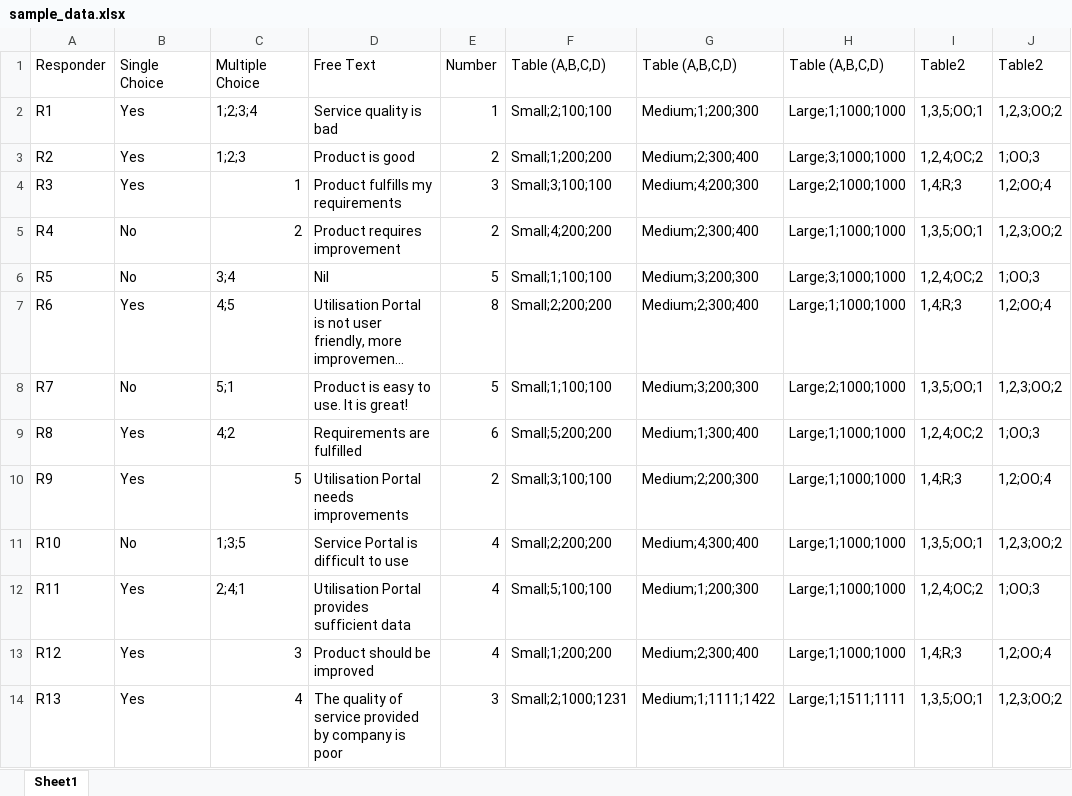
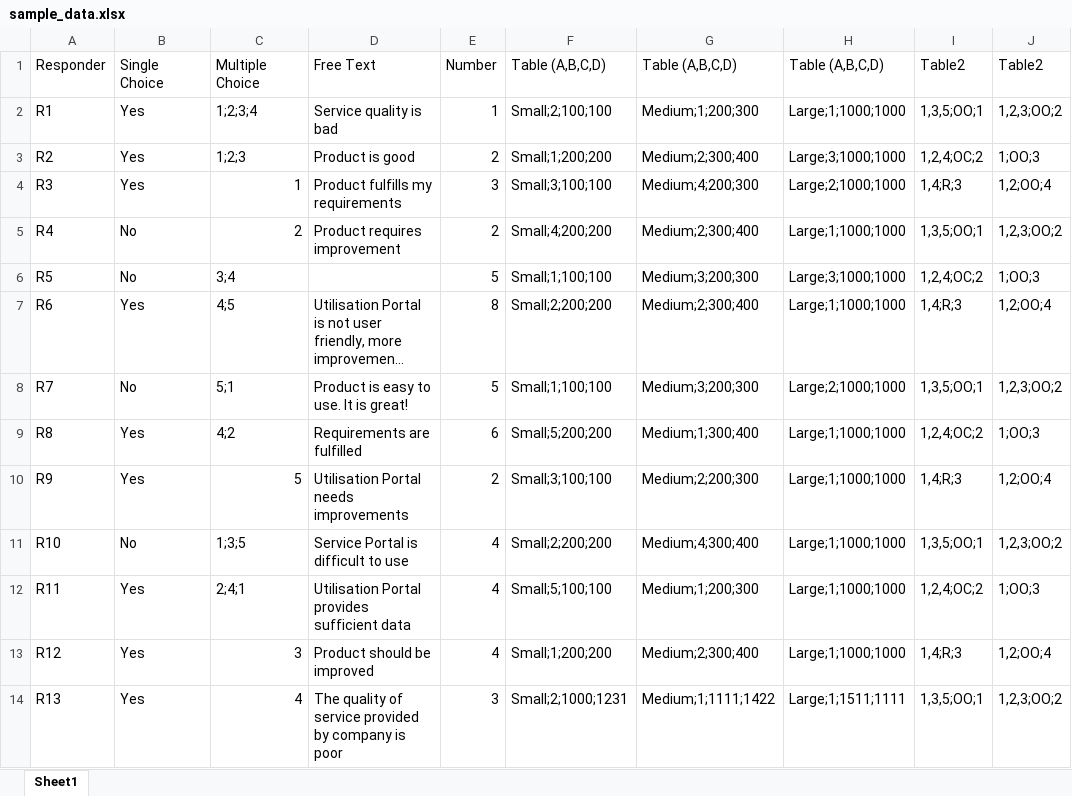
Before and after one commit to tchangkiat/data-analysis, an Excel workbook: sample_data.xlsx, sheet Sheet1, drawn as a sheet; only a part is shown; long unchanged cells end in …; values as stored, in another font and other column widths than the file's, no borders; the diff names each change by its address in the sheet, - before the commit and + after, or states it on an @@ line.

Commit message:
Fix issues caused by empty text

```diff
--- a/sample_data.xlsx (sheet Sheet1)
+++ b/sample_data.xlsx (sheet Sheet1)
-D6: Nil
+D6: (empty)
```
Also changed, not shown: 1 other file.
